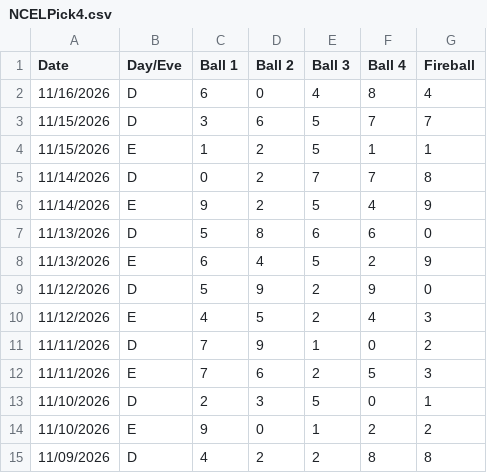
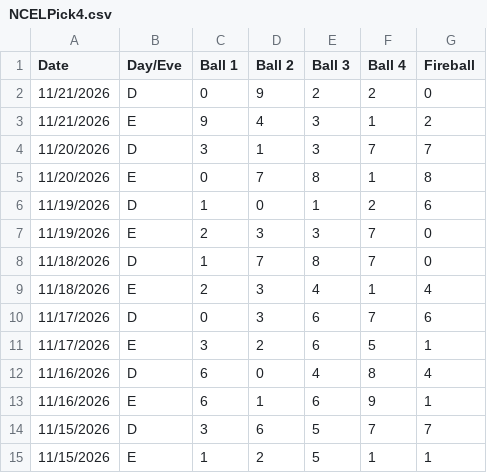
Before and after one commit to peler3773-png/Data-Lotre, a CSV file: NCELPick4.csv, drawn as a sheet; only a part is shown; the shorter side is filled out with more unchanged rows.

Commit message:
Add files via upload

```diff
--- a/NCELPick4.csv
+++ b/NCELPick4.csv
@@ -1,3 +1,14 @@
 "Date","Day/Eve","Ball 1","Ball 2","Ball 3","Ball 4","Fireball"
+"11/21/2026","D","0","9","2","2","0"
+"11/21/2026","E","9","4","3","1","2"
+"11/20/2026","D","3","1","3","7","7"
+"11/20/2026","E","0","7","8","1","8"
+"11/19/2026","D","1","0","1","2","6"
+"11/19/2026","E","2","3","3","7","0"
+"11/18/2026","D","1","7","8","7","0"
+"11/18/2026","E","2","3","4","1","4"
+"11/17/2026","D","0","3","6","7","6"
+"11/17/2026","E","3","2","6","5","1"
 "11/16/2026","D","6","0","4","8","4"
+"11/16/2026","E","6","1","6","9","1"
 "11/15/2026","D","3","6","5","7","7"
```
